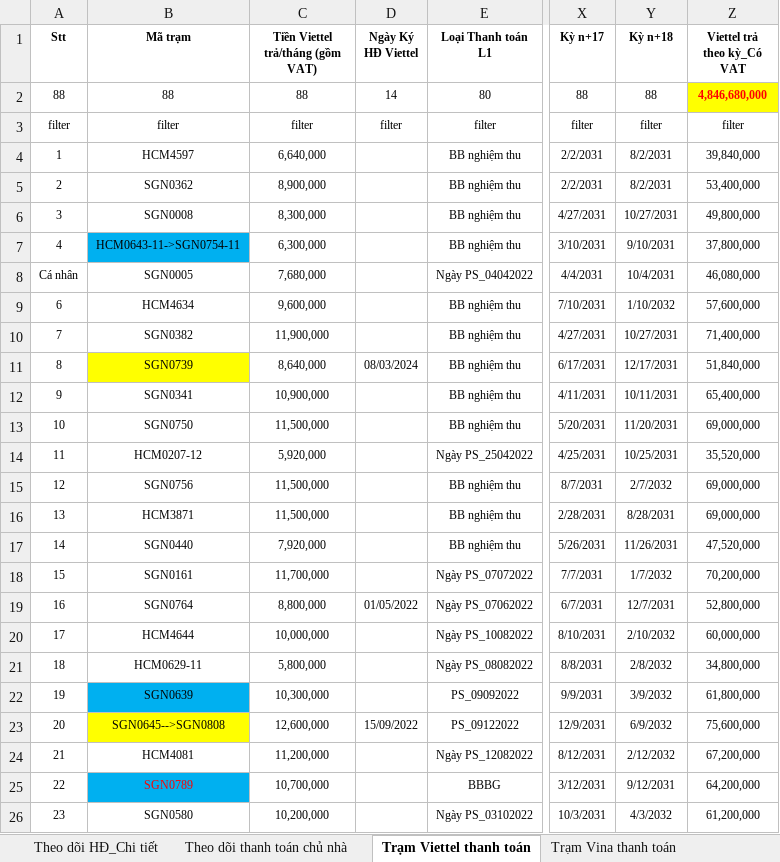
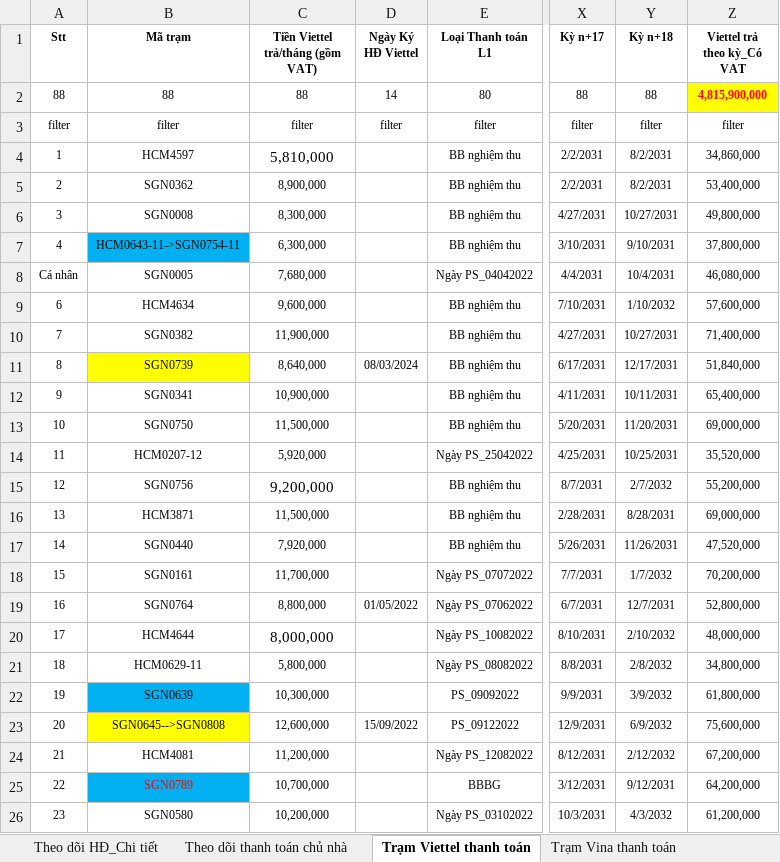
Before and after one commit to votanvinhgithu/ung-dung-tra-cuu-tram, an Excel workbook: data.xlsx, sheet Trạm Viettel thanh toán, drawn as a sheet; only a part is shown, gaps mark what is left out; values as stored, in another font and other column widths than the file's, no borders; the diff names each change by its address in the sheet, - before the commit and + after, or states it on an @@ line.

```diff
--- a/data.xlsx (sheet Trạm Viettel thanh toán)
+++ b/data.xlsx (sheet Trạm Viettel thanh toán)
-Z2 (Viettel trả theo kỳ_Có VAT): 4,846,680,000
+Z2 (Viettel trả theo kỳ_Có VAT): 4,815,900,000
-C4 (Tiền Viettel trả/tháng (gồm VAT)): 6,640,000
+C4 (Tiền Viettel trả/tháng (gồm VAT)): 5,810,000
@@ C4 text size: larger @@
-Z4 (Viettel trả theo kỳ_Có VAT): 39,840,000
+Z4 (Viettel trả theo kỳ_Có VAT): 34,860,000
-C15 (Tiền Viettel trả/tháng (gồm VAT)): 11,500,000
+C15 (Tiền Viettel trả/tháng (gồm VAT)): 9,200,000
@@ C15 text size: larger @@
-Z15 (Viettel trả theo kỳ_Có VAT): 69,000,000
+Z15 (Viettel trả theo kỳ_Có VAT): 55,200,000
-C20 (Tiền Viettel trả/tháng (gồm VAT)): 10,000,000
+C20 (Tiền Viettel trả/tháng (gồm VAT)): 8,000,000
@@ C20 text size: larger @@
-Z20 (Viettel trả theo kỳ_Có VAT): 60,000,000
+Z20 (Viettel trả theo kỳ_Có VAT): 48,000,000
```
Also changed, not shown: sheet Trạm Mobi thanh toán, sheet Trạm Vina thanh toán, sheet Theo dõi HĐ_Chi tiết, sheet Theo dõi thanh toán chủ nhà.
